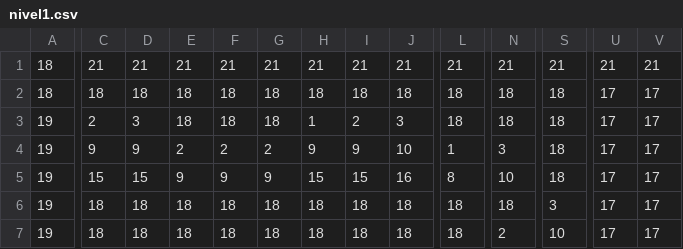
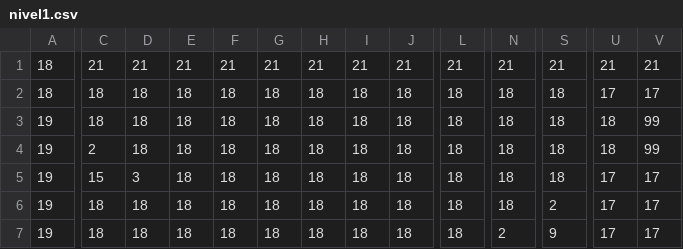
Before and after one commit to criss-silva/practicas_multimedia, a CSV file: monogame/Content/nivel1.csv, drawn as a sheet; only a part is shown, gaps mark what is left out; the diff covers the shown part only; the diff names each change by its address in the sheet, - before the commit and + after, or states it on an @@ line.

```diff
--- a/monogame/Content/nivel1.csv
+++ b/monogame/Content/nivel1.csv
-C3: 2
+C3: 18
-D3: 3
+D3: 18
-H3: 1
+H3: 18
-I3: 2
+I3: 18
-J3: 3
+J3: 18
-U3:U4: 17
+U3:U4: 18
-V3:V4: 17
+V3:V4: 99
-C4: 9
+C4: 2
-D4: 9
+D4: 18
-E4: 2
+E4: 18
-F4: 2
+F4: 18
-G4: 2
+G4: 18
-H4: 9
+H4: 18
-I4: 9
+I4: 18
-J4: 10
+J4: 18
-L4: 1
+L4: 18
-N4: 3
+N4: 18
-D5: 15
+D5: 3
-E5: 9
+E5: 18
-F5: 9
+F5: 18
-G5: 9
+G5: 18
-H5: 15
+H5: 18
-I5: 15
+I5: 18
-J5: 16
+J5: 18
-L5: 8
+L5: 18
-N5: 10
+N5: 18
-S6: 3
+S6: 2
-S7: 10
+S7: 9
```
Also changed, not shown: 20 edited cells elsewhere in this file, monogame/Content/nivel2.csv, 7 other files.
